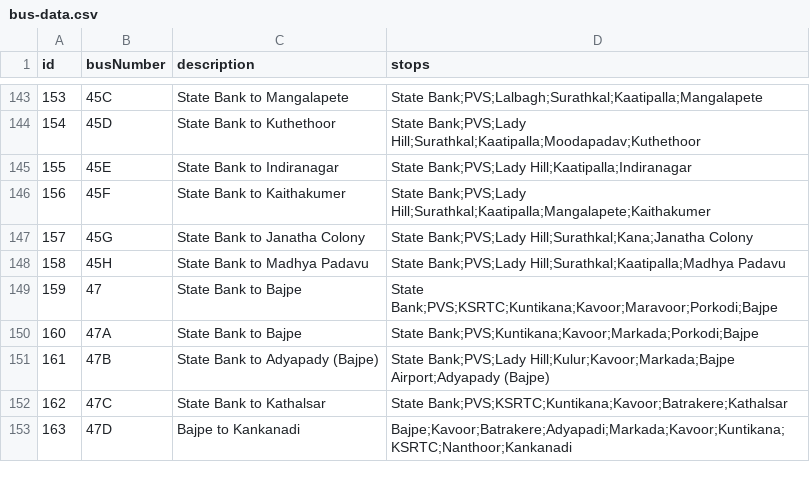
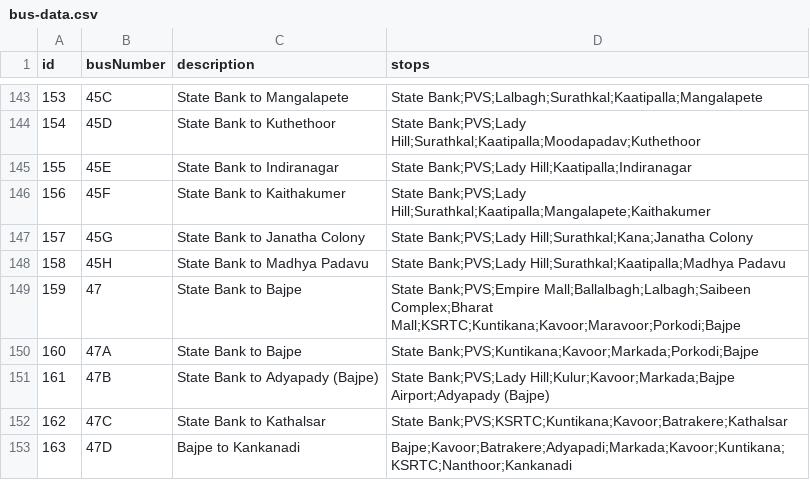
Before and after one commit to mrkushalsm/Mangalore-Bus-Routes, a CSV file: public/data/bus-data.csv, drawn as a sheet; only a part is shown, gaps mark what is left out.

Commit message:
fix: updated bus data csv

```diff
--- a/public/data/bus-data.csv
+++ b/public/data/bus-data.csv
@@ -148,3 +148,3 @@ id,busNumber,description,stops
 158,45H,State Bank to Madhya Padavu,State Bank;PVS;Lady Hill;Surathkal;Kaatipalla;Madhya Padavu
-159,47,State Bank to Bajpe,State Bank;PVS;KSRTC;Kuntikana;Kavoor;Maravoor;Porkodi;Bajpe
+159,47,State Bank to Bajpe,State Bank;PVS;Empire Mall;Ballalbagh;Lalbagh;Saibeen Complex;Bharat Mall;KSRTC;Kuntikana;Kavoor;Maravoor;Porkodi;Bajpe
 160,47A,State Bank to Bajpe,State Bank;PVS;Kuntikana;Kavoor;Markada;Porkodi;Bajpe
```
